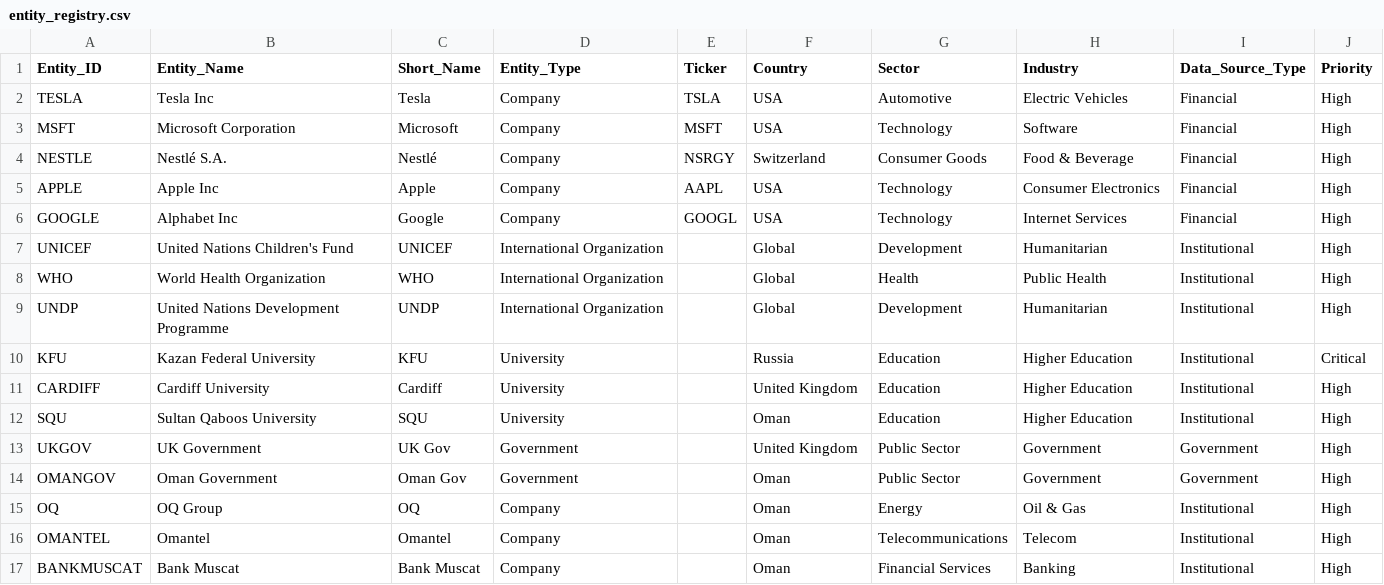
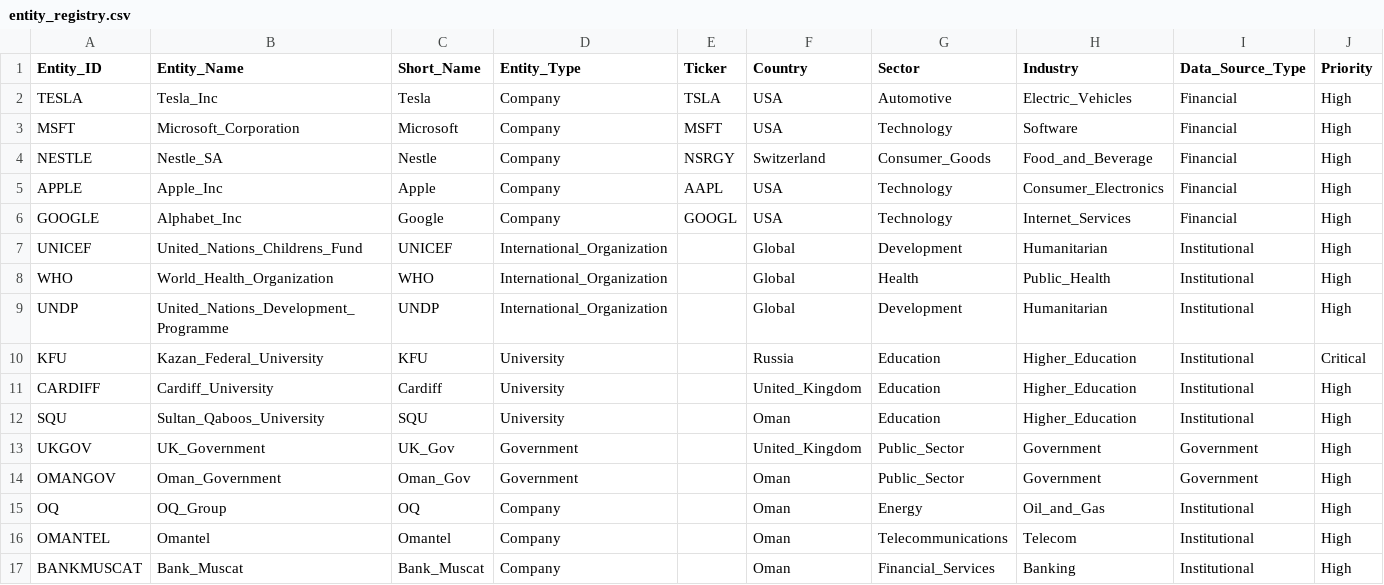
Before and after one commit to suaadsaid212-ux/reputation-intelligence-dashboard, a CSV file: config/entity_registry.csv, drawn as a sheet.

Commit message:
Update entity_registry.csv

```diff
--- a/config/entity_registry.csv
+++ b/config/entity_registry.csv
@@ -1,17 +1,17 @@
 Entity_ID,Entity_Name,Short_Name,Entity_Type,Ticker,Country,Sector,Industry,Data_Source_Type,Priority
-TESLA,Tesla Inc,Tesla,Company,TSLA,USA,Automotive,Electric Vehicles,Financial,High
-MSFT,Microsoft Corporation,Microsoft,Company,MSFT,USA,Technology,Software,Financial,High
-NESTLE,Nestlé S.A.,Nestlé,Company,NSRGY,Switzerland,Consumer Goods,Food & Beverage,Financial,High
-APPLE,Apple Inc,Apple,Company,AAPL,USA,Technology,Consumer Electronics,Financial,High
-GOOGLE,Alphabet Inc,Google,Company,GOOGL,USA,Technology,Internet Services,Financial,High
-UNICEF,United Nations Children's Fund,UNICEF,International Organization,,Global,Development,Humanitarian,Institutional,High
-WHO,World Health Organization,WHO,International Organization,,Global,Health,Public Health,Institutional,High
-UNDP,United Nations Development Programme,UNDP,International Organization,,Global,Development,Humanitarian,Institutional,High
-KFU,Kazan Federal University,KFU,University,,Russia,Education,Higher Education,Institutional,Critical
-CARDIFF,Cardiff University,Cardiff,University,,United Kingdom,Education,Higher Education,Institutional,High
-SQU,Sultan Qaboos University,SQU,University,,Oman,Education,Higher Education,Institutional,High
-UKGOV,UK Government,UK Gov,Government,,United Kingdom,Public Sector,Government,Government,High
-OMANGOV,Oman Government,Oman Gov,Government,,Oman,Public Sector,Government,Government,High
-OQ,OQ Group,OQ,Company,,Oman,Energy,Oil & Gas,Institutional,High
+TESLA,Tesla_Inc,Tesla,Company,TSLA,USA,Automotive,Electric_Vehicles,Financial,High
+MSFT,Microsoft_Corporation,Microsoft,Company,MSFT,USA,Technology,Software,Financial,High
+NESTLE,Nestle_SA,Nestle,Company,NSRGY,Switzerland,Consumer_Goods,Food_and_Beverage,Financial,High
+APPLE,Apple_Inc,Apple,Company,AAPL,USA,Technology,Consumer_Electronics,Financial,High
+GOOGLE,Alphabet_Inc,Google,Company,GOOGL,USA,Technology,Internet_Services,Financial,High
+UNICEF,United_Nations_Childrens_Fund,UNICEF,International_Organization,,Global,Development,Humanitarian,Institutional,High
+WHO,World_Health_Organization,WHO,International_Organization,,Global,Health,Public_Health,Institutional,High
+UNDP,United_Nations_Development_Programme,UNDP,International_Organization,,Global,Development,Humanitarian,Institutional,High
+KFU,Kazan_Federal_University,KFU,University,,Russia,Education,Higher_Education,Institutional,Critical
+CARDIFF,Cardiff_University,Cardiff,University,,United_Kingdom,Education,Higher_Education,Institutional,High
+SQU,Sultan_Qaboos_University,SQU,University,,Oman,Education,Higher_Education,Institutional,High
+UKGOV,UK_Government,UK_Gov,Government,,United_Kingdom,Public_Sector,Government,Government,High
+OMANGOV,Oman_Government,Oman_Gov,Government,,Oman,Public_Sector,Government,Government,High
+OQ,OQ_Group,OQ,Company,,Oman,Energy,Oil_and_Gas,Institutional,High
 OMANTEL,Omantel,Omantel,Company,,Oman,Telecommunications,Telecom,Institutional,High
-BANKMUSCAT,Bank Muscat,Bank Muscat,Company,,Oman,Financial Services,Banking,Institutional,High
+BANKMUSCAT,Bank_Muscat,Bank_Muscat,Company,,Oman,Financial_Services,Banking,Institutional,High
```
